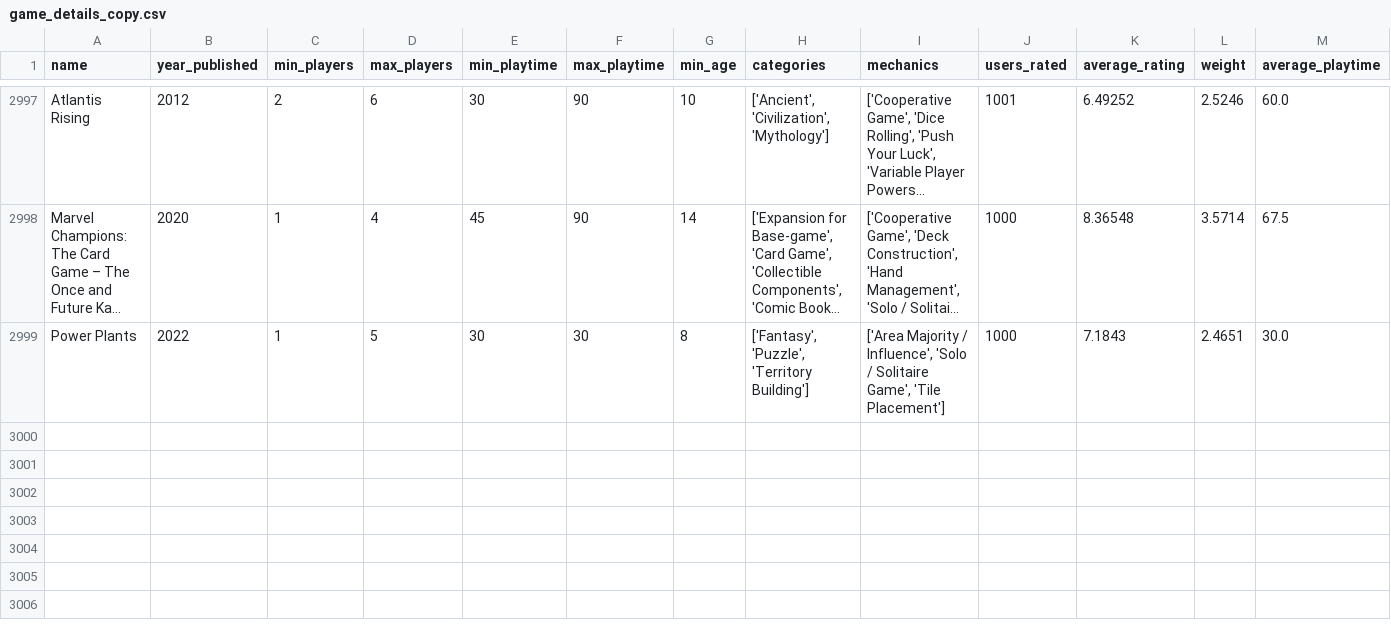
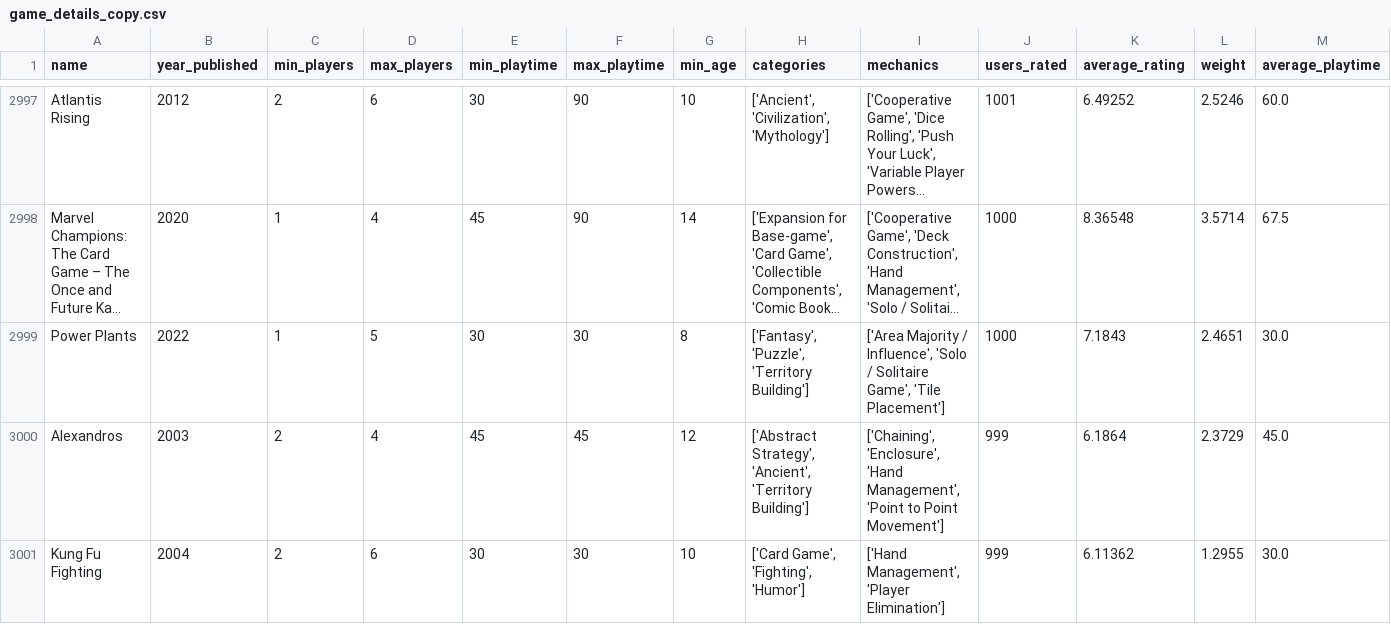
Before and after one commit to KenzieHensel/Project, a CSV file: Module_1/game_details_copy.csv, drawn as a sheet; only a part is shown, gaps mark what is left out; long unchanged cells end in …; the diff names each change by its address in the sheet, - before the commit and + after, or states it on an @@ line.

```diff
--- a/Module_1/game_details_copy.csv
+++ b/Module_1/game_details_copy.csv
+row 3000: Alexandros | 2003 | 2 | 4 | 45 | 45 | 12 | ['Abstract Strategy', 'Ancient', 'Territory Building'] | ['Chaining', 'Enclosure', 'Hand Management', 'Point to Point Movement'] | 999 | 6.1864 | 2.3729 | 45.0
+row 3001: Kung Fu Fighting | 2004 | 2 | 6 | 30 | 30 | 10 | ['Card Game', 'Fighting', 'Humor'] | ['Hand Management', 'Player Elimination'] | 999 | 6.11362 | 1.2955 | 30.0
```
Also changed, not shown: Module_1/outliers.csv, 4 other files.
